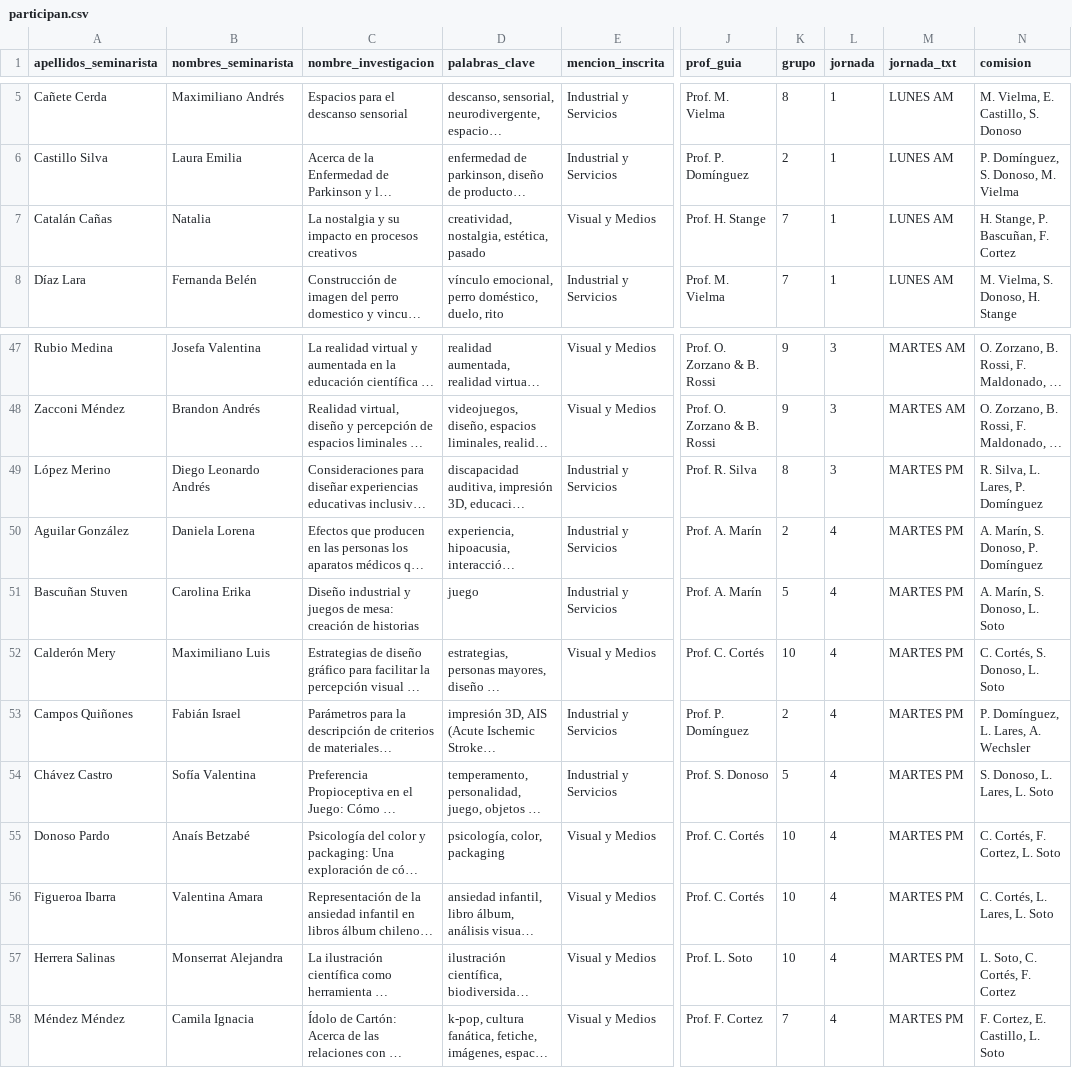
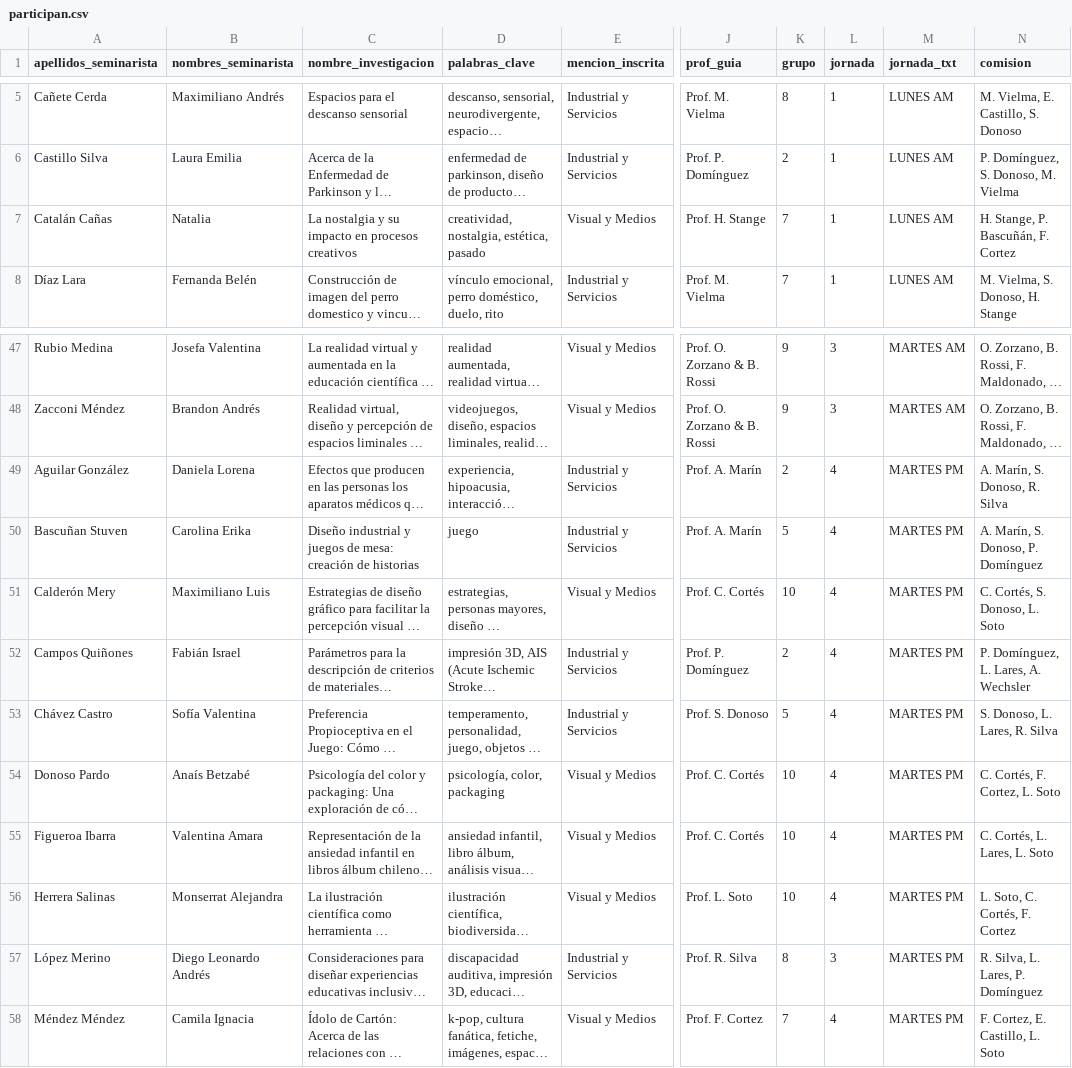
Before and after one commit to disenouchile/seminarios, a CSV file: participan.csv, drawn as a sheet; only a part is shown, gaps mark what is left out; long unchanged cells end in …; addresses are those after the commit; the diff names each change by its address in the sheet, - before the commit and + after, or states it on an @@ line.

Commit message:
Add files via upload

```diff
--- a/participan.csv
+++ b/participan.csv
-N7 (comision): H. Stange, P. Bascuñan, F. Cortez
+N7 (comision): H. Stange, P. Bascuñán, F. Cortez
-N49 (comision): A. Marín, S. Donoso, P. Domínguez
+N49 (comision): A. Marín, S. Donoso, R. Silva
-N50 (comision): A. Marín, S. Donoso, L. Soto
+N50 (comision): A. Marín, S. Donoso, P. Domínguez
-N53 (comision): S. Donoso, L. Lares, L. Soto
+N53 (comision): S. Donoso, L. Lares, R. Silva
@@ row 49 moved to row 57: López Merino @@
```
